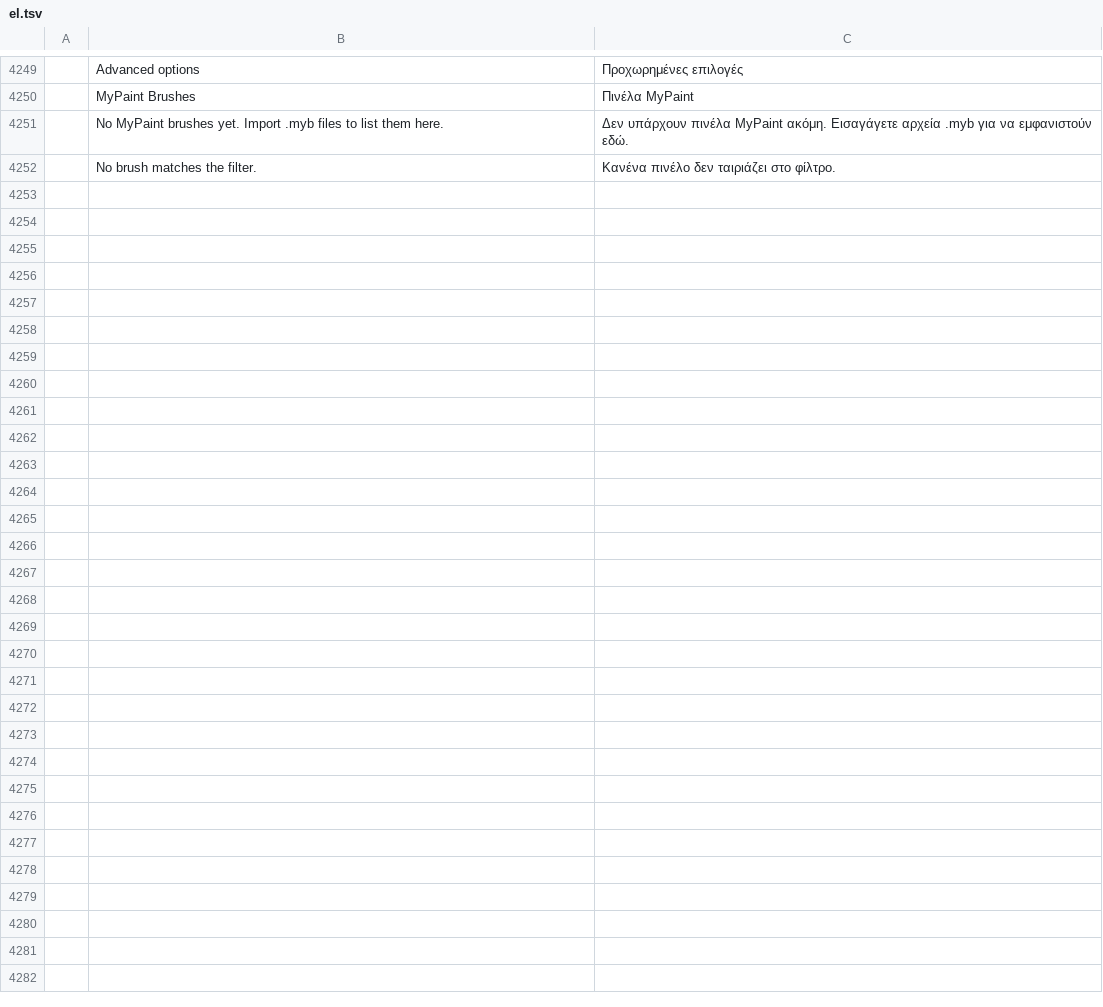
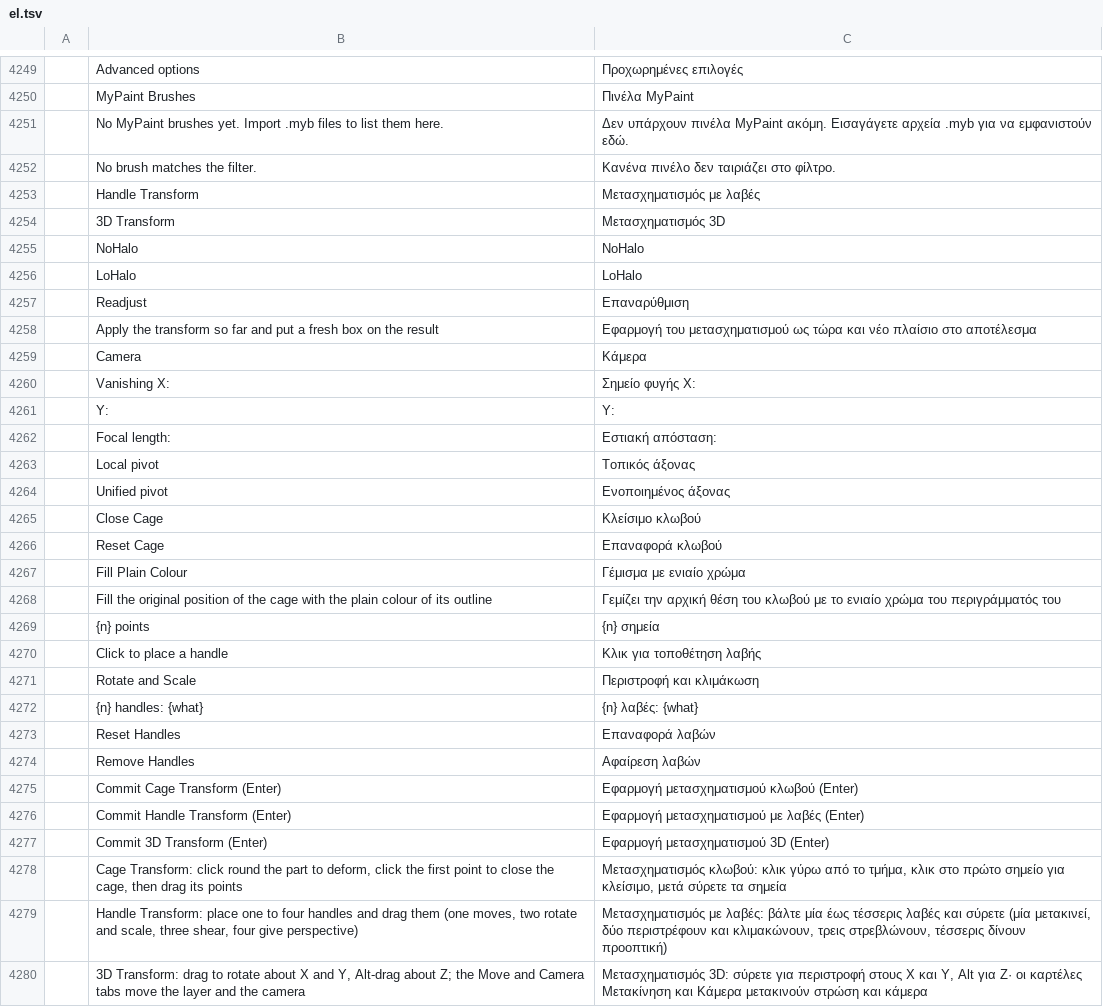
Before and after one commit to redrob-labs/redrob-canvas, a TSV file: crafts/photocraft/crates/ui-egui/src/i18n/el.tsv, drawn as a sheet; only a part is shown, gaps mark what is left out; the diff names each change by its address in the sheet, - before the commit and + after, or states it on an @@ line.

Commit message:
feat(photo): cage, handle and 3D transforms on canvas; shared transform options
shape_transform_ui: Cage Transform on the canvas (lay and close the
cage, drag vertices, live textured preview, Fill Plain Colour via the
new fillPlain param), Handle Transform (one to four handles: move,
rotate+scale, shear, perspective) and 3D Transform (camera with
vanishing point and focal length, X/Y/Z move, rotation about three axes,
local or unified pivot), all committing through the existing engine
commands. Shared transform options gain NoHalo and LoHalo interpolation
(bounded cubic and Lanczos samplers), Direction and Clipping for
Transform Selection and paths, and a Readjust button.

```diff
--- a/crafts/photocraft/crates/ui-egui/src/i18n/el.tsv
+++ b/crafts/photocraft/crates/ui-egui/src/i18n/el.tsv
+row 4253:  | Handle Transform | Μετασχηματισμός με λαβές
+row 4254:  | 3D Transform | Μετασχηματισμός 3D
+row 4255:  | NoHalo | NoHalo
+row 4256:  | LoHalo | LoHalo
+row 4257:  | Readjust | Επαναρύθμιση
+row 4258:  | Apply the transform so far and put a fresh box on the result | Εφαρμογή του μετασχηματισμού ως τώρα και νέο πλαίσιο στο αποτέλεσμα
+row 4259:  | Camera | Κάμερα
+row 4260:  | Vanishing X: | Σημείο φυγής X:
+row 4261:  | Y: | Y:
+row 4262:  | Focal length: | Εστιακή απόσταση:
+row 4263:  | Local pivot | Τοπικός άξονας
+row 4264:  | Unified pivot | Ενοποιημένος άξονας
+row 4265:  | Close Cage | Κλείσιμο κλωβού
+row 4266:  | Reset Cage | Επαναφορά κλωβού
+row 4267:  | Fill Plain Colour | Γέμισμα με ενιαίο χρώμα
+row 4268:  | Fill the original position of the cage with the plain colour of its outline | Γεμίζει την αρχική θέση του κλωβού με το ενιαίο χρώμα του περιγράμματός του
+row 4269:  | {n} points | {n} σημεία
+row 4270:  | Click to place a handle | Κλικ για τοποθέτηση λαβής
+row 4271:  | Rotate and Scale | Περιστροφή και κλιμάκωση
+row 4272:  | {n} handles: {what} | {n} λαβές: {what}
+row 4273:  | Reset Handles | Επαναφορά λαβών
+row 4274:  | Remove Handles | Αφαίρεση λαβών
+row 4275:  | Commit Cage Transform (Enter) | Εφαρμογή μετασχηματισμού κλωβού (Enter)
+row 4276:  | Commit Handle Transform (Enter) | Εφαρμογή μετασχηματισμού με λαβές (Enter)
+row 4277:  | Commit 3D Transform (Enter) | Εφαρμογή μετασχηματισμού 3D (Enter)
+row 4278:  | Cage Transform: click round the part to deform, click the first point to close the cage, then drag its points | Μετασχηματισμός κλωβού: κλικ γύρω από το τμήμα, κλικ στο πρώτο σημείο για κλείσιμο, μετά σύρετε τα σημεία
+row 4279:  | Handle Transform: place one to four handles and drag them (one moves, two rotate and scale, three shear, four give perspective) | Μετασχηματισμός με λαβές: βάλτε μία έως τέσσερις λαβές και σύρετε (μία μετακινεί, δύο περιστρέφουν και κλιμακώνουν, τρεις στρεβλώνουν, τέσσερις δίνουν προοπτική)
+row 4280:  | 3D Transform: drag to rotate about X and Y, Alt-drag about Z; the Move and Camera tabs move the layer and the camera | Μετασχηματισμός 3D: σύρετε για περιστροφή στους X και Y, Alt για Z· οι καρτέλες Μετακίνηση και Κάμερα μετακινούν στρώση και κάμερα
```
Also changed, not shown: crafts/photocraft/crates/ui-egui/src/i18n/fr.tsv, crafts/photocraft/crates/ui-egui/src/i18n/hu.tsv, 28 other files.
